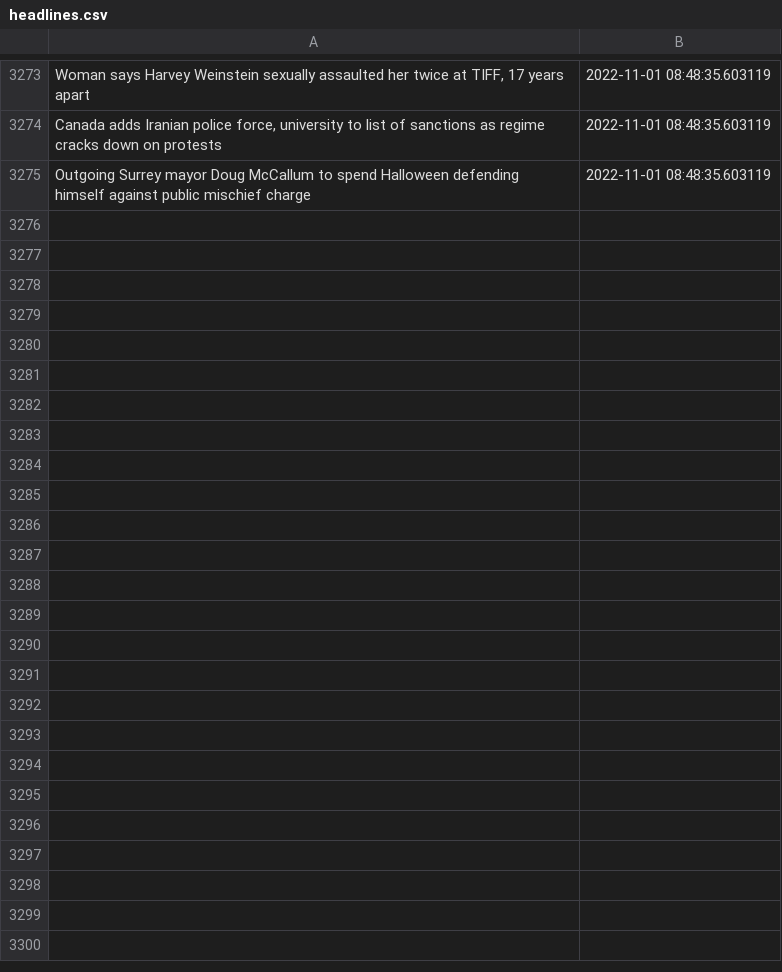
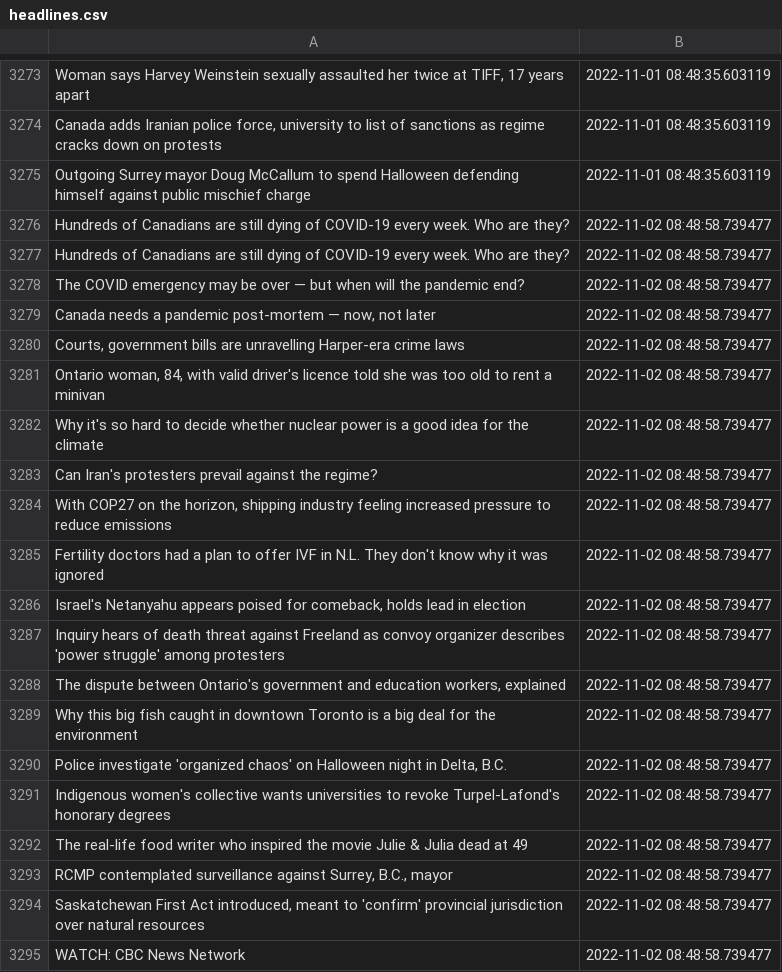
Before and after one commit to dexmcmillan/cbc-homepage-screenshots, a CSV file: data/headlines.csv, drawn as a sheet; only a part is shown, gaps mark what is left out; the diff covers the shown part only; the diff names each change by its address in the sheet, - before the commit and + after, or states it on an @@ line.

```diff
--- a/data/headlines.csv
+++ b/data/headlines.csv
+row 3276: Hundreds of Canadians are still dying of COVID-19 every week. Who are they? | 2022-11-02 08:48:58.739477
+row 3277: Hundreds of Canadians are still dying of COVID-19 every week. Who are they? | 2022-11-02 08:48:58.739477
+row 3278: The COVID emergency may be over — but when will the pandemic end? | 2022-11-02 08:48:58.739477
+row 3279: Canada needs a pandemic post-mortem — now, not later | 2022-11-02 08:48:58.739477
+row 3280: Courts, government bills are unravelling Harper-era crime laws | 2022-11-02 08:48:58.739477
+row 3281: Ontario woman, 84, with valid driver's licence told she was too old to rent a minivan | 2022-11-02 08:48:58.739477
+row 3282: Why it's so hard to decide whether nuclear power is a good idea for the climate | 2022-11-02 08:48:58.739477
+row 3283: Can Iran's protesters prevail against the regime? | 2022-11-02 08:48:58.739477
+row 3284: With COP27 on the horizon, shipping industry feeling increased pressure to reduce emissions | 2022-11-02 08:48:58.739477
+row 3285: Fertility doctors had a plan to offer IVF in N.L. They don't know why it was ignored | 2022-11-02 08:48:58.739477
+row 3286: Israel's Netanyahu appears poised for comeback, holds lead in election | 2022-11-02 08:48:58.739477
+row 3287: Inquiry hears of death threat against Freeland as convoy organizer describes 'power struggle' among protesters | 2022-11-02 08:48:58.739477
+row 3288: The dispute between Ontario's government and education workers, explained | 2022-11-02 08:48:58.739477
+row 3289: Why this big fish caught in downtown Toronto is a big deal for the environment | 2022-11-02 08:48:58.739477
+row 3290: Police investigate 'organized chaos' on Halloween night in Delta, B.C. | 2022-11-02 08:48:58.739477
+row 3291: Indigenous women's collective wants universities to revoke Turpel-Lafond's honorary degrees | 2022-11-02 08:48:58.739477
+row 3292: The real-life food writer who inspired the movie Julie & Julia dead at 49 | 2022-11-02 08:48:58.739477
+row 3293: RCMP contemplated surveillance against Surrey, B.C., mayor | 2022-11-02 08:48:58.739477
+row 3294: Saskatchewan First Act introduced, meant to 'confirm' provincial jurisdiction over natural resources | 2022-11-02 08:48:58.739477
+row 3295: WATCH: CBC News Network | 2022-11-02 08:48:58.739477
```
Also changed, not shown: 12 added rows elsewhere in this file.
